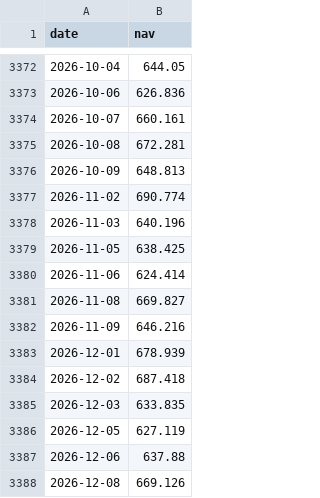
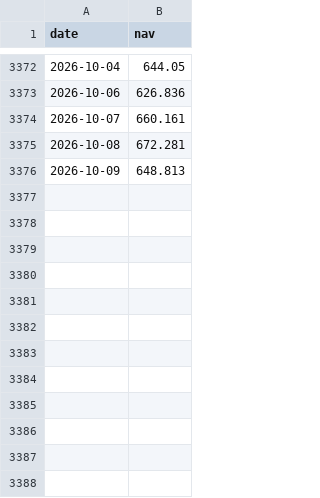
Before and after one commit to ayushvihan19/mutual-fund-analytics, a CSV file: data/processed/120152_nav.csv, drawn as a sheet; only a part is shown, gaps mark what is left out; the diff names each change by its address in the sheet, - before the commit and + after, or states it on an @@ line.

```diff
--- a/data/processed/120152_nav.csv
+++ b/data/processed/120152_nav.csv
-row 3377: 2026-11-02 | 690.774
-row 3378: 2026-11-03 | 640.196
-row 3379: 2026-11-05 | 638.425
-row 3380: 2026-11-06 | 624.414
-row 3381: 2026-11-08 | 669.827
-row 3382: 2026-11-09 | 646.216
-row 3383: 2026-12-01 | 678.939
-row 3384: 2026-12-02 | 687.418
-row 3385: 2026-12-03 | 633.835
-row 3386: 2026-12-05 | 627.119
-row 3387: 2026-12-06 | 637.88
-row 3388: 2026-12-08 | 669.126
```
Also changed, not shown: data/processed/118632_nav.csv, data/processed/120465_nav.csv, 40 other files.
